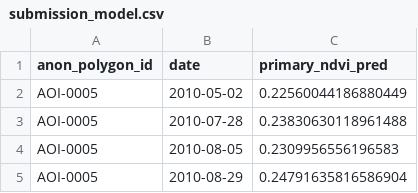
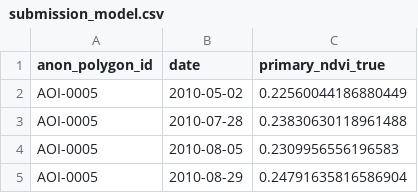
Before and after one commit to Mojarung/kosmohack_rostov, a CSV file: submission_model.csv, drawn as a sheet; only a part is shown.

Commit message:
fix(submission): correct target header and record old-test evaluation

```diff
--- a/submission_model.csv
+++ b/submission_model.csv
@@ -1,2 +1,2 @@
-anon_polygon_id,date,primary_ndvi_pred
+anon_polygon_id,date,primary_ndvi_true
 AOI-0005,2010-05-02,0.22560044186880449
```
Also changed, not shown: 1 other file.
